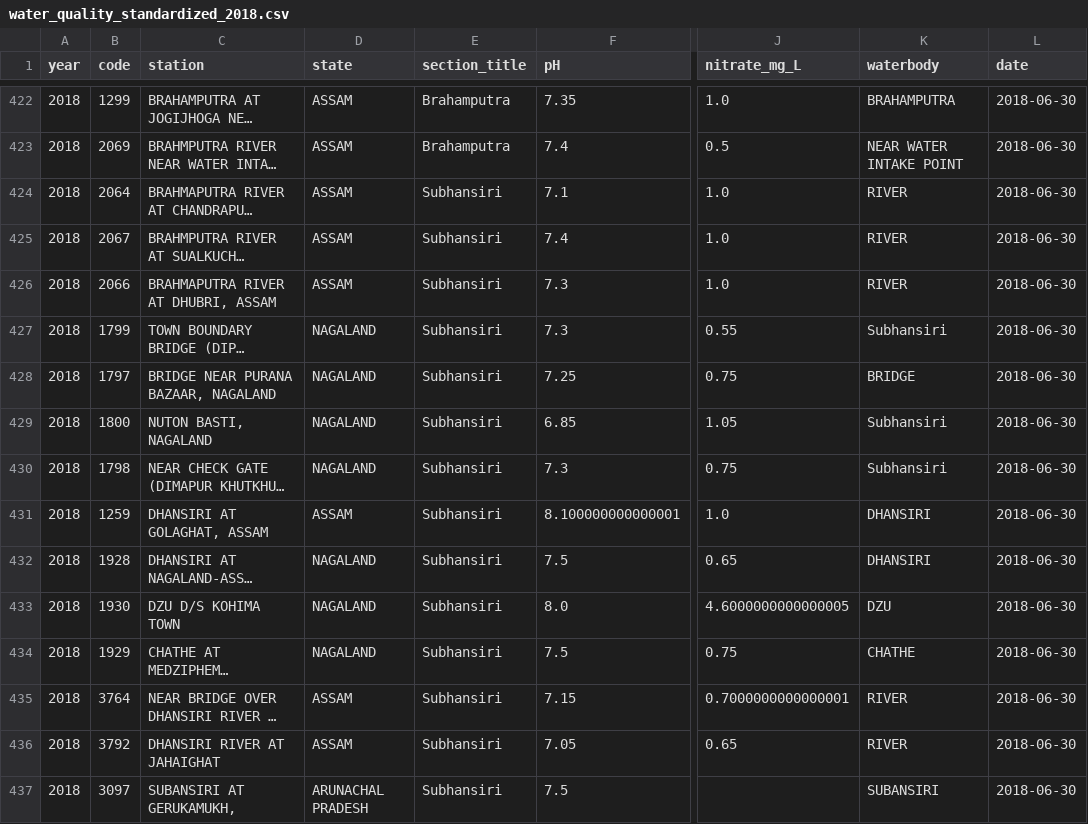
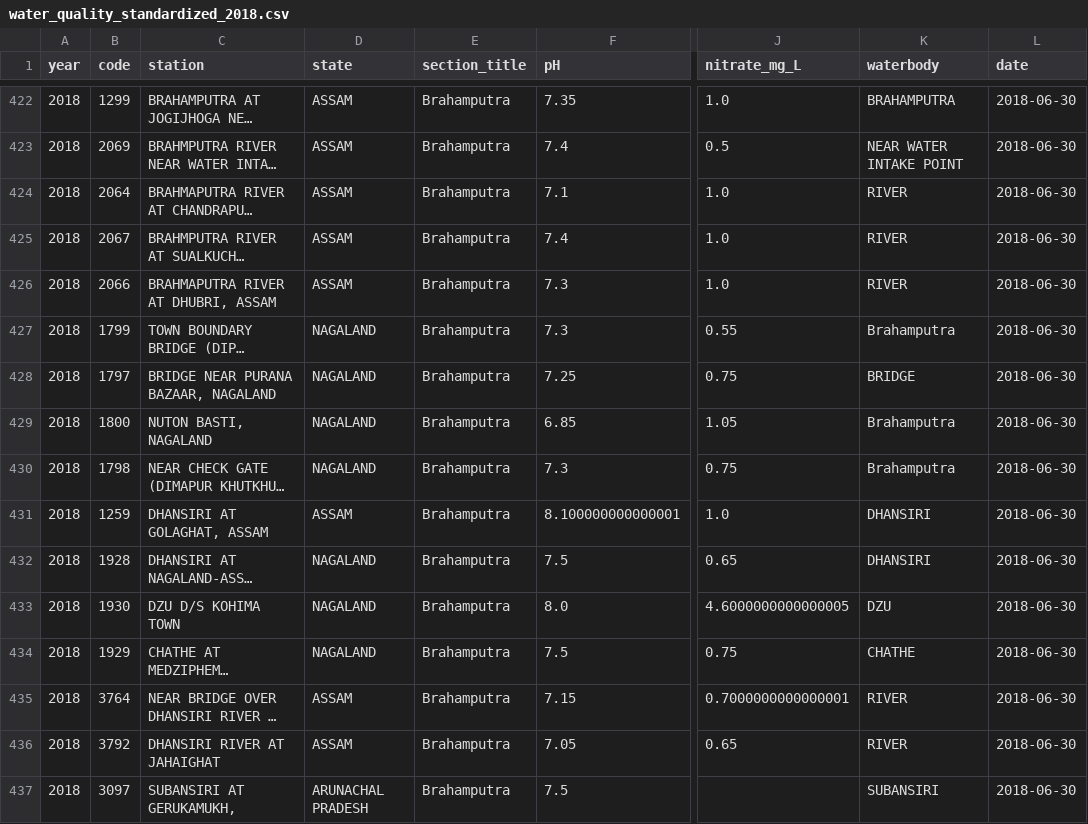
Before and after one commit to Hemanth4176/water-quality-monitoring, a CSV file: data/processed/water_quality_standardized_2018.csv, drawn as a sheet; only a part is shown, gaps mark what is left out; long unchanged cells end in …; the diff covers the shown part only; the diff names each change by its address in the sheet, - before the commit and + after, or states it on an @@ line.

```diff
--- a/data/processed/water_quality_standardized_2018.csv
+++ b/data/processed/water_quality_standardized_2018.csv
-E424:E437 (section_title): Subhansiri
+E424:E437 (section_title): Brahamputra
-K427 (waterbody): Subhansiri
+K427 (waterbody): Brahamputra
-K429:K430 (waterbody): Subhansiri
+K429:K430 (waterbody): Brahamputra
```
Also changed, not shown: 150 edited cells elsewhere in this file, data/extracted_csv_by_section/water_quality_by_section_2016.csv, data/extracted_csv_by_section/water_quality_by_section_2021.csv, 17 other files.
